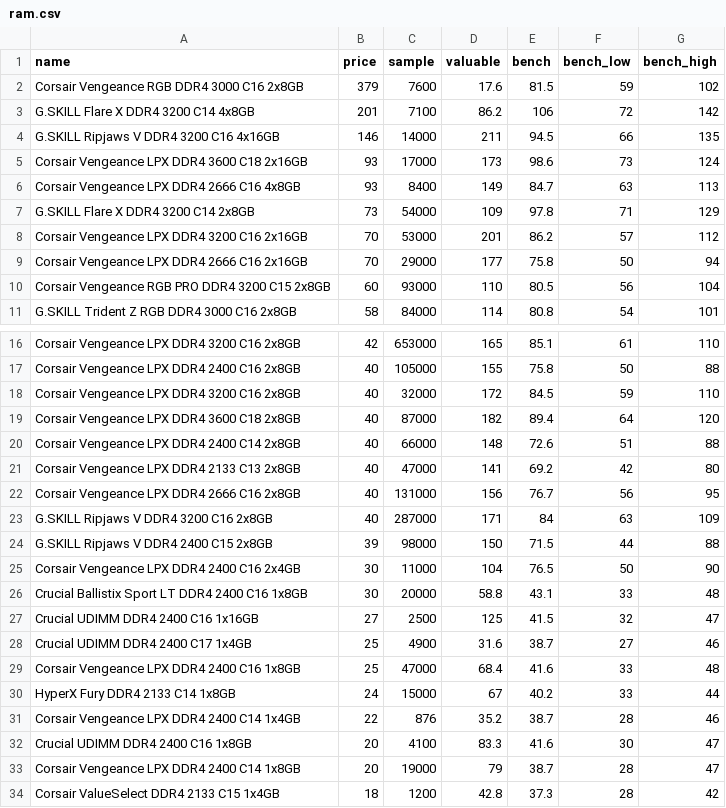
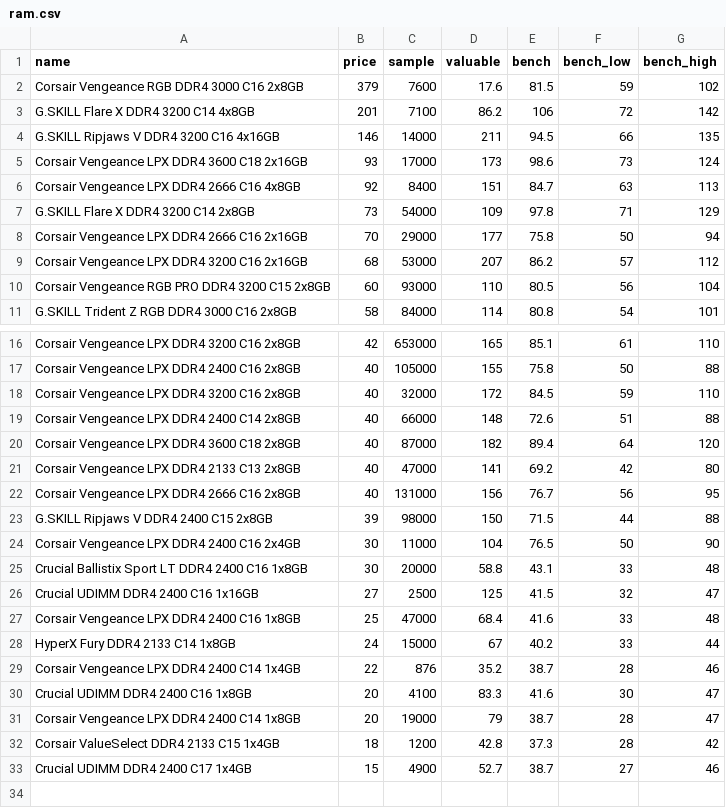
Before and after one commit to ShaokangJiang/CSE-203B-crapping, a CSV file: data/ram.csv, drawn as a sheet; only a part is shown, gaps mark what is left out.

```diff
--- a/data/ram.csv
+++ b/data/ram.csv
@@ -5,6 +5,6 @@ G.SKILL Ripjaws V DDR4 3200 C16 4x16GB,146,14000,211,94.5,66,135
 Corsair Vengeance LPX DDR4 3600 C18 2x16GB,93,17000,173,98.6,73,124
-Corsair Vengeance LPX DDR4 2666 C16 4x8GB,93,8400,149,84.7,63,113
+Corsair Vengeance LPX DDR4 2666 C16 4x8GB,92,8400,151,84.7,63,113
 G.SKILL Flare X DDR4 3200 C14 2x8GB,73,54000,109,97.8,71,129
-Corsair Vengeance LPX DDR4 3200 C16 2x16GB,70,53000,201,86.2,57,112
 Corsair Vengeance LPX DDR4 2666 C16 2x16GB,70,29000,177,75.8,50,94
+Corsair Vengeance LPX DDR4 3200 C16 2x16GB,68,53000,207,86.2,57,112
 Corsair Vengeance RGB PRO DDR4 3200 C15 2x8GB,60,93000,110,80.5,56,104
@@ -18,7 +18,6 @@ Corsair Vengeance LPX DDR4 2400 C16 2x8GB,40,105000,155,75.8,50,88
 Corsair Vengeance LPX DDR4 3200 C16 2x8GB,40,32000,172,84.5,59,110
+Corsair Vengeance LPX DDR4 2400 C14 2x8GB,40,66000,148,72.6,51,88
 Corsair Vengeance LPX DDR4 3600 C18 2x8GB,40,87000,182,89.4,64,120
-Corsair Vengeance LPX DDR4 2400 C14 2x8GB,40,66000,148,72.6,51,88
 Corsair Vengeance LPX DDR4 2133 C13 2x8GB,40,47000,141,69.2,42,80
 Corsair Vengeance LPX DDR4 2666 C16 2x8GB,40,131000,156,76.7,56,95
-G.SKILL Ripjaws V DDR4 3200 C16 2x8GB,40,287000,171,84,63,109
 G.SKILL Ripjaws V DDR4 2400 C15 2x8GB,39,98000,150,71.5,44,88
@@ -27,3 +26,2 @@ Crucial Ballistix Sport LT DDR4 2400 C16 1x8GB,30,20000,58.8,43.1,33,48
 Crucial UDIMM DDR4 2400 C16 1x16GB,27,2500,125,41.5,32,47
-Crucial UDIMM DDR4 2400 C17 1x4GB,25,4900,31.6,38.7,27,46
 Corsair Vengeance LPX DDR4 2400 C16 1x8GB,25,47000,68.4,41.6,33,48
@@ -34 +32,2 @@ Corsair Vengeance LPX DDR4 2400 C14 1x8GB,20,19000,79,38.7,28,47
 Corsair ValueSelect DDR4 2133 C15 1x4GB,18,1200,42.8,37.3,28,42
+Crucial UDIMM DDR4 2400 C17 1x4GB,15,4900,52.7,38.7,27,46
```
Also changed, not shown: data/cpu.csv, data/gpu.csv, 2 other files.
